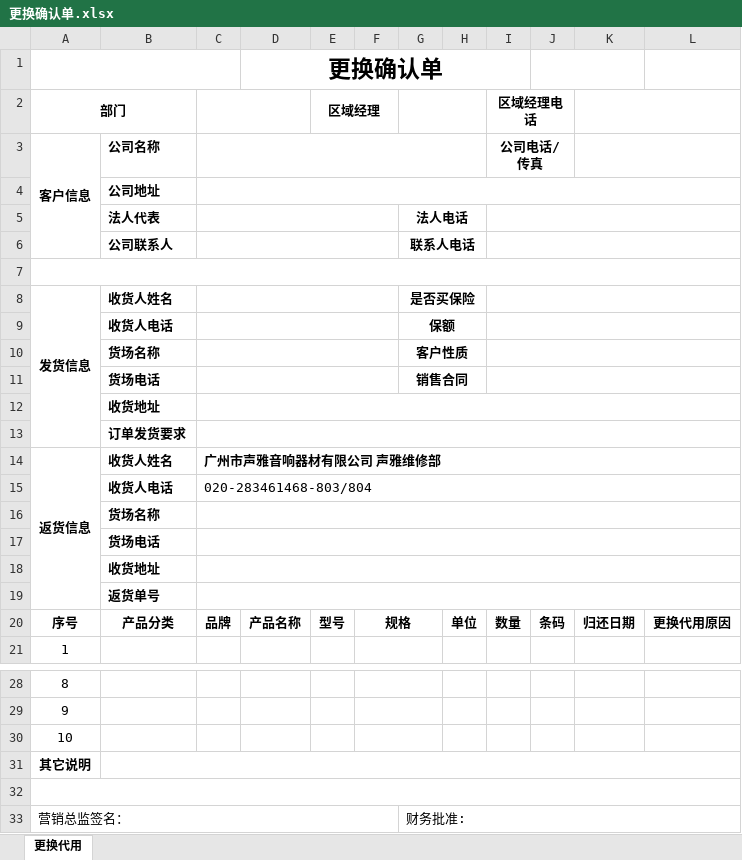
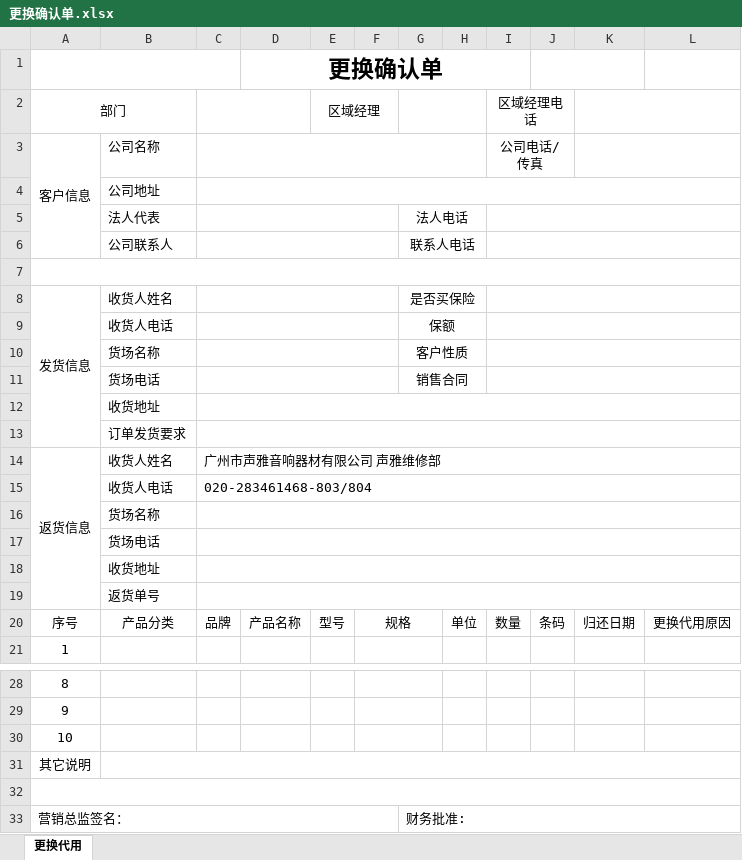
Before and after one commit to PythonSun/LogisticsDemo, an Excel workbook: public/templates/更换确认单.xlsx, sheet 更换代用, drawn as a sheet; only a part is shown, gaps mark what is left out; values as stored, in another font and other column widths than the file's, no borders; the diff names each change by its address in the sheet, - before the commit and + after, or states it on an @@ line.

```diff
--- a/public/templates/更换确认单.xlsx (sheet 更换代用)
+++ b/public/templates/更换确认单.xlsx (sheet 更换代用)
-A2 bold: on
+A2 bold: off
-E2 bold: on
+E2 bold: off
-I2:I3 bold: on
+I2:I3 bold: off
-A3:B3 bold: on
+A3:B3 bold: off
-B4:B6 bold: on
+B4:B6 bold: off
-G5:G6 bold: on
+G5:G6 bold: off
-A8:B8 bold: on
+A8:B8 bold: off
-G8:G11 bold: on
+G8:G11 bold: off
-B9:B13 bold: on
+B9:B13 bold: off
-A14:C14 bold: on
+A14:C14 bold: off
-B15:B19 bold: on
+B15:B19 bold: off
-A20:F20 bold: on
+A20:F20 bold: off
-H20:L20 bold: on
+H20:L20 bold: off
-A31 bold: on
+A31 bold: off
```
Also changed, not shown: public/templates/借样确认单.xlsx, public/templates/维修确认单.xlsx, 3 other files.
